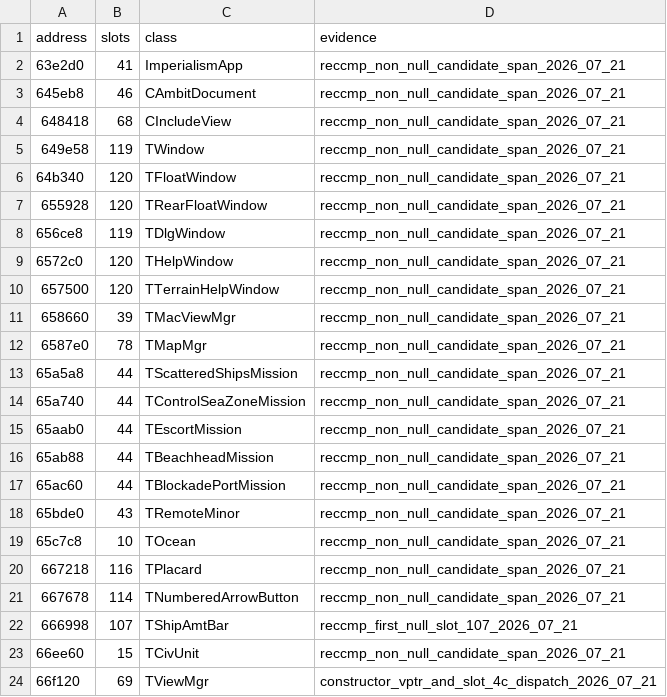
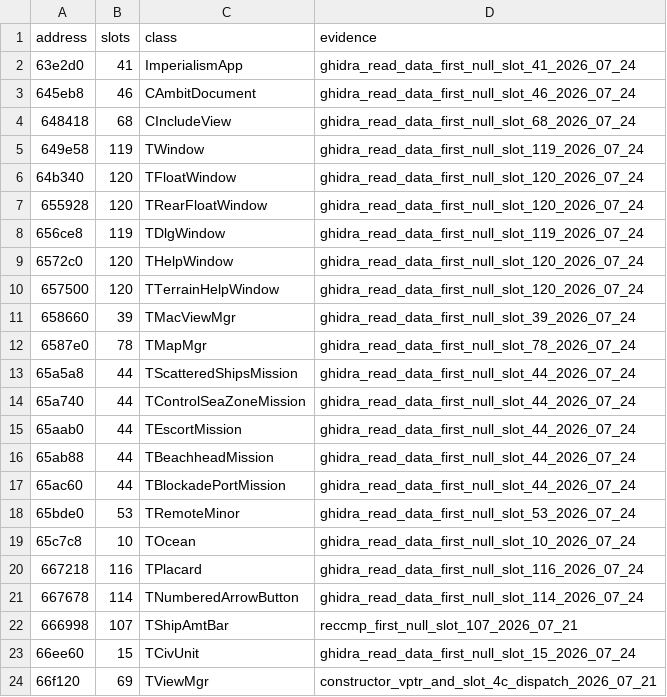
Before and after one commit to agluszak/imperialism-decomp, a CSV file: config/verified_vtable_extents.csv, drawn as a sheet.

```diff
--- a/config/verified_vtable_extents.csv
+++ b/config/verified_vtable_extents.csv
@@ -1,24 +1,24 @@
 address|slots|class|evidence
-63e2d0|41|ImperialismApp|reccmp_non_null_candidate_span_2026_07_21
-645eb8|46|CAmbitDocument|reccmp_non_null_candidate_span_2026_07_21
-648418|68|CIncludeView|reccmp_non_null_candidate_span_2026_07_21
-649e58|119|TWindow|reccmp_non_null_candidate_span_2026_07_21
-64b340|120|TFloatWindow|reccmp_non_null_candidate_span_2026_07_21
-655928|120|TRearFloatWindow|reccmp_non_null_candidate_span_2026_07_21
-656ce8|119|TDlgWindow|reccmp_non_null_candidate_span_2026_07_21
-6572c0|120|THelpWindow|reccmp_non_null_candidate_span_2026_07_21
-657500|120|TTerrainHelpWindow|reccmp_non_null_candidate_span_2026_07_21
-658660|39|TMacViewMgr|reccmp_non_null_candidate_span_2026_07_21
-6587e0|78|TMapMgr|reccmp_non_null_candidate_span_2026_07_21
-65a5a8|44|TScatteredShipsMission|reccmp_non_null_candidate_span_2026_07_21
-65a740|44|TControlSeaZoneMission|reccmp_non_null_candidate_span_2026_07_21
-65aab0|44|TEscortMission|reccmp_non_null_candidate_span_2026_07_21
-65ab88|44|TBeachheadMission|reccmp_non_null_candidate_span_2026_07_21
-65ac60|44|TBlockadePortMission|reccmp_non_null_candidate_span_2026_07_21
-65bde0|43|TRemoteMinor|reccmp_non_null_candidate_span_2026_07_21
-65c7c8|10|TOcean|reccmp_non_null_candidate_span_2026_07_21
-667218|116|TPlacard|reccmp_non_null_candidate_span_2026_07_21
-667678|114|TNumberedArrowButton|reccmp_non_null_candidate_span_2026_07_21
+63e2d0|41|ImperialismApp|ghidra_read_data_first_null_slot_41_2026_07_24
+645eb8|46|CAmbitDocument|ghidra_read_data_first_null_slot_46_2026_07_24
+648418|68|CIncludeView|ghidra_read_data_first_null_slot_68_2026_07_24
+649e58|119|TWindow|ghidra_read_data_first_null_slot_119_2026_07_24
+64b340|120|TFloatWindow|ghidra_read_data_first_null_slot_120_2026_07_24
+655928|120|TRearFloatWindow|ghidra_read_data_first_null_slot_120_2026_07_24
+656ce8|119|TDlgWindow|ghidra_read_data_first_null_slot_119_2026_07_24
+6572c0|120|THelpWindow|ghidra_read_data_first_null_slot_120_2026_07_24
+657500|120|TTerrainHelpWindow|ghidra_read_data_first_null_slot_120_2026_07_24
+658660|39|TMacViewMgr|ghidra_read_data_first_null_slot_39_2026_07_24
+6587e0|78|TMapMgr|ghidra_read_data_first_null_slot_78_2026_07_24
+65a5a8|44|TScatteredShipsMission|ghidra_read_data_first_null_slot_44_2026_07_24
+65a740|44|TControlSeaZoneMission|ghidra_read_data_first_null_slot_44_2026_07_24
+65aab0|44|TEscortMission|ghidra_read_data_first_null_slot_44_2026_07_24
+65ab88|44|TBeachheadMission|ghidra_read_data_first_null_slot_44_2026_07_24
+65ac60|44|TBlockadePortMission|ghidra_read_data_first_null_slot_44_2026_07_24
+65bde0|53|TRemoteMinor|ghidra_read_data_first_null_slot_53_2026_07_24
+65c7c8|10|TOcean|ghidra_read_data_first_null_slot_10_2026_07_24
+667218|116|TPlacard|ghidra_read_data_first_null_slot_116_2026_07_24
+667678|114|TNumberedArrowButton|ghidra_read_data_first_null_slot_114_2026_07_24
 666998|107|TShipAmtBar|reccmp_first_null_slot_107_2026_07_21
-66ee60|15|TCivUnit|reccmp_non_null_candidate_span_2026_07_21
+66ee60|15|TCivUnit|ghidra_read_data_first_null_slot_15_2026_07_24
 66f120|69|TViewMgr|constructor_vptr_and_slot_4c_dispatch_2026_07_21
```
Also changed, not shown: config/tu_layout_allowlist.csv, 37 other files.
